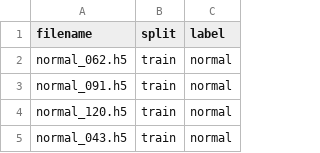
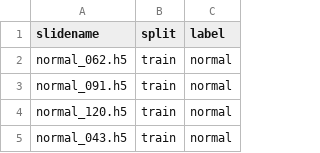
Before and after one commit to s4ddo/wsi-classification, a CSV file: splits/camely_split.csv, drawn as a sheet; only a part is shown.

Commit message:
fixed column name for split

```diff
--- a/splits/camely_split.csv
+++ b/splits/camely_split.csv
@@ -1,2 +1,2 @@
-filename,split,label
+slidename,split,label
 normal_062.h5,train,normal
```
Also changed, not shown: splits/camely_train.csv, splits/camely_val.csv, 1 other file.
